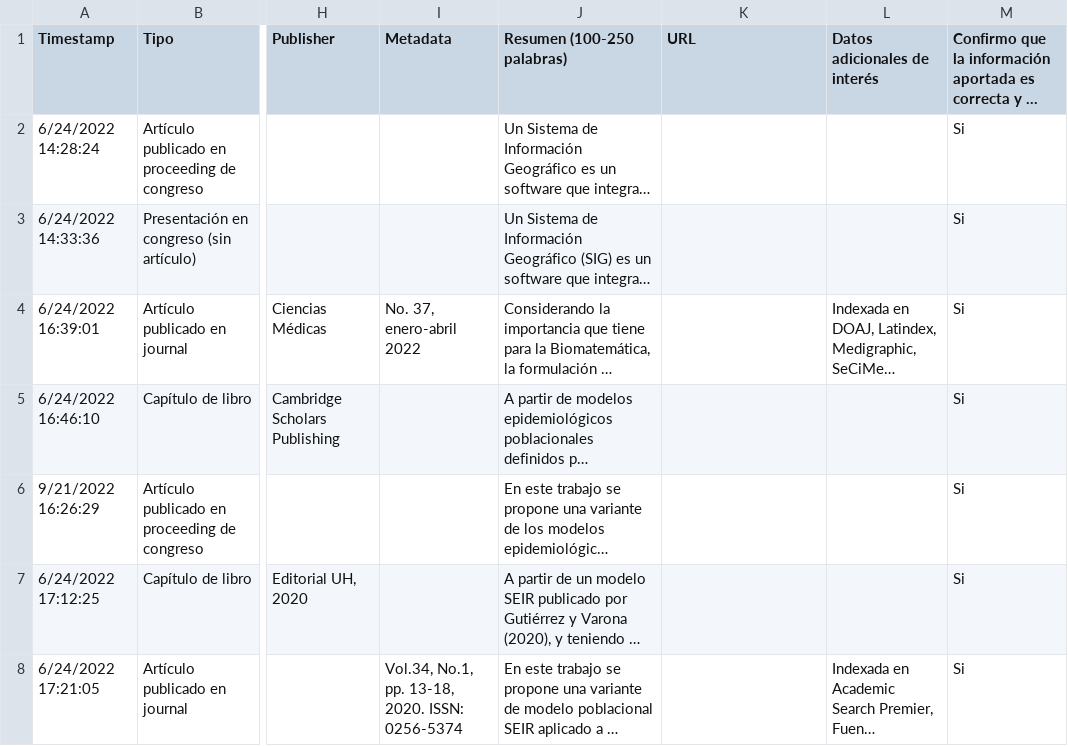
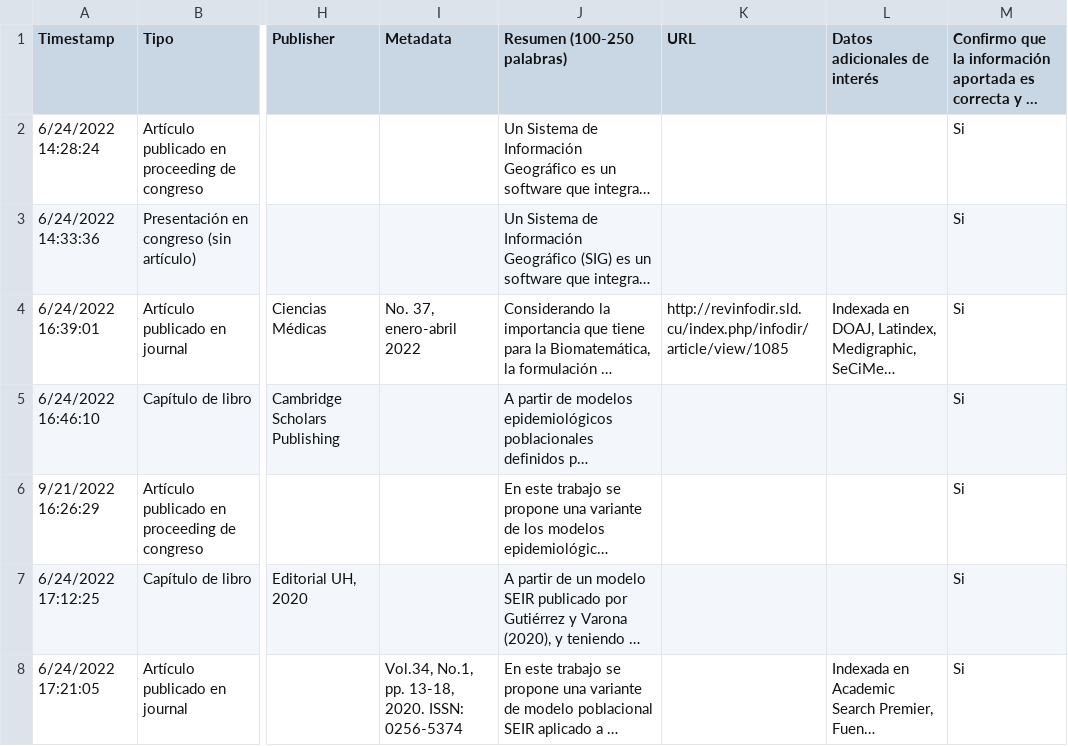
Before and after one commit to matcom/dashboard, a CSV file: data/publications.csv, drawn as a sheet; only a part is shown, gaps mark what is left out; long unchanged cells end in …; the diff covers the shown part only; the diff names each change by its address in the sheet, - before the commit and + after, or states it on an @@ line.

```diff
--- a/data/publications.csv
+++ b/data/publications.csv
-K4 (URL): (empty)
+K4 (URL): http://revinfodir.sld.cu/index.php/infodir/article/view/1085
```
Also changed, not shown: 2 removed rows and 61 edited cells elsewhere in this file.
